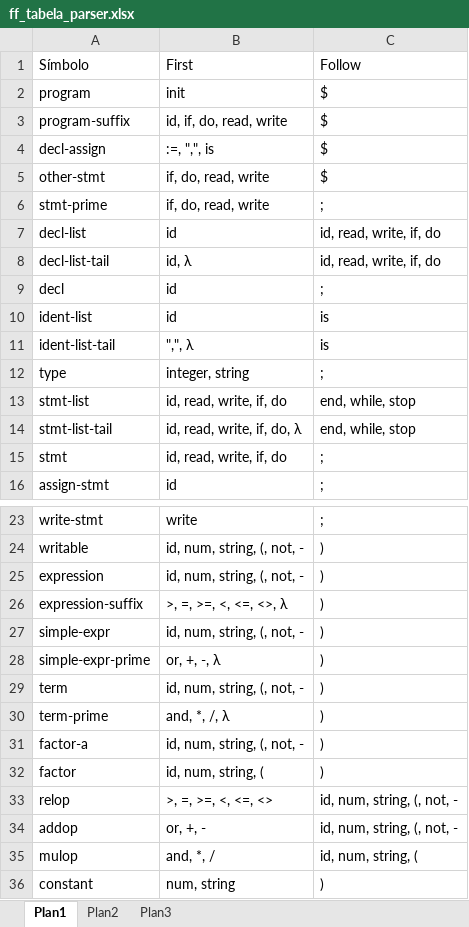
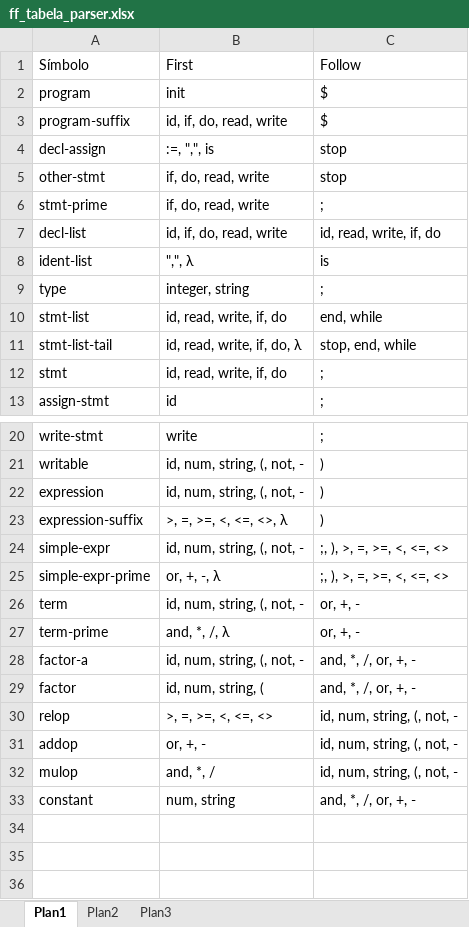
Before and after one commit to DanielPBL/tp_compiladores, an Excel workbook: ff_tabela_parser.xlsx, sheet Plan1, drawn as a sheet; only a part is shown, gaps mark what is left out; values as stored, in another font and other column widths than the file's, no borders; removed rows and columns are numbered as before the commit, all else as after; the diff names each change by its address in the sheet, - before the commit and + after, or states it on an @@ line.

```diff
--- a/ff_tabela_parser.xlsx (sheet Plan1)
+++ b/ff_tabela_parser.xlsx (sheet Plan1)
-C4:C5: $
+C4:C5: stop
-B7: id
+B7: id, if, do, read, write
-row 8: decl-list-tail | id, λ | id, read, write, if, do
-row 9: decl | id | ;
-B8: id
+B8: ",", λ
-row 11: ident-list-tail | ",", λ | is
-C10: end, while, stop
+C10: end, while
-C11: end, while, stop
+C11: stop, end, while
-C24:C25: )
+C24:C25: ;, ), >, =, >=, <, <=, <>
-C26:C27: )
+C26:C27: or, +, -
-C28:C29: )
+C28:C29: and, *, /, or, +, -
-C32: id, num, string, (
+C32: id, num, string, (, not, -
-C33: )
+C33: and, *, /, or, +, -
```
Also changed, not shown: 5 other files.
